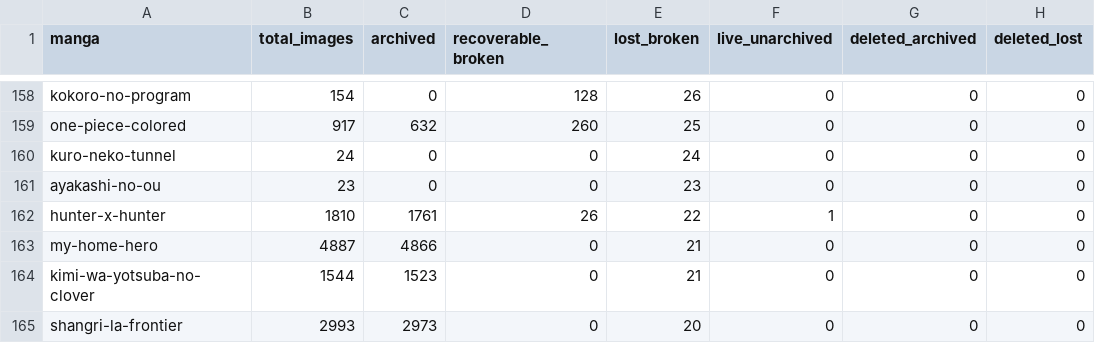
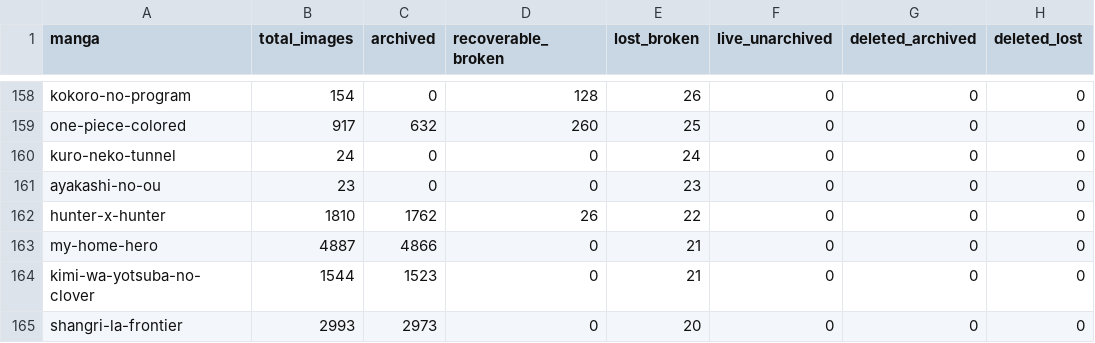
Before and after one commit to 24bit192kHz/3asq-image-recovery-site, a CSV file: report_by_manga.csv, drawn as a sheet; only a part is shown, gaps mark what is left out; the diff names each change by its address in the sheet, - before the commit and + after, or states it on an @@ line.

Commit message:
Update archive map to 280,498 captures

```diff
--- a/report_by_manga.csv
+++ b/report_by_manga.csv
-C162 (archived): 1761
+C162 (archived): 1762
-F162 (live_unarchived): 1
+F162 (live_unarchived): 0
```
Also changed, not shown: report_summary.csv, 4 other files.
